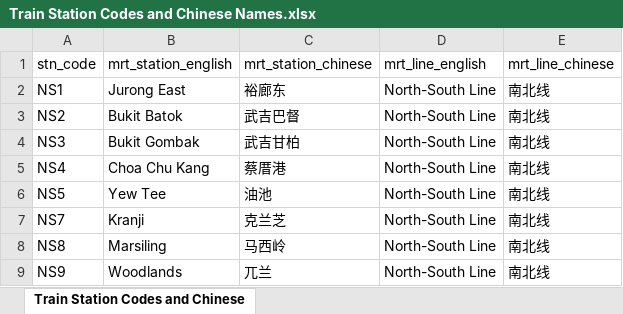
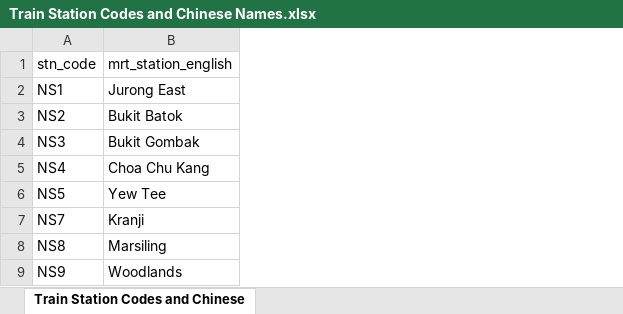
Before and after one commit to xinyitann/WADG9T4, an Excel workbook: Train Station Codes and Chinese Names.xlsx, sheet Train Station Codes and Chinese, drawn as a sheet; only a part is shown; values as stored, in another font and other column widths than the file's, no borders; the diff names each change by its address in the sheet, - before the commit and + after, or states it on an @@ line.

```diff
--- a/Train Station Codes and Chinese Names.xlsx (sheet Train Station Codes and Chinese)
+++ b/Train Station Codes and Chinese Names.xlsx (sheet Train Station Codes and Chinese)
-column C (mrt_station_chinese), rows 2-9: 裕廊东 | 武吉巴督 | 武吉甘柏 | 蔡厝港 | 油池 | 克兰芝 | 马西岭 | 兀兰
-column D (mrt_line_english), rows 2-9: all North-South Line
-column E (mrt_line_chinese), rows 2-9: all 南北线
```
Also changed, not shown: 6 other files.
